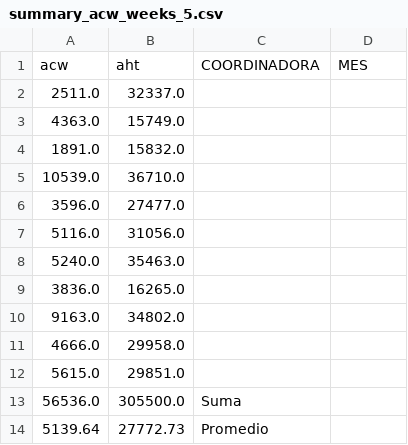
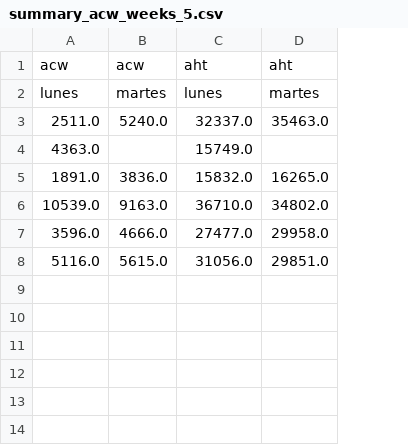
Before and after one commit to jherrera-cab/Nodos_report, a CSV file: data/procesed/gestiones/df_gestiones/summary_acw_weeks_5.csv, drawn as a sheet; removed rows and columns are numbered as before the commit, all else as after; the diff names each change by its address in the sheet, - before the commit and + after, or states it on an @@ line.

```diff
--- a/data/procesed/gestiones/df_gestiones/summary_acw_weeks_5.csv
+++ b/data/procesed/gestiones/df_gestiones/summary_acw_weeks_5.csv
+column B, row 1: acw; rows 3-8: 5240.0 |  | 3836.0 | 9163.0 | 4666.0 | 5615.0
-column C, row 1: COORDINADORA
-D1: MES
+D1: aht
+row 2: lunes | martes | lunes | martes
-D3: (empty)
+D3: 35463.0
-D5: (empty)
+D5: 16265.0
-D6: (empty)
+D6: 34802.0
-D7: (empty)
+D7: 29958.0
-D8: (empty)
+D8: 29851.0
-row 8: 5240.0 | 35463.0
-row 9: 3836.0 | 16265.0
-row 10: 9163.0 | 34802.0
-row 11: 4666.0 | 29958.0
-row 12: 5615.0 | 29851.0
-row 13: 56536.0 | 305500.0 | Suma
-row 14: 5139.64 | 27772.73 | Promedio
```
Also changed, not shown: data/procesed/gestiones/df_gestiones/summary_acw_weeks_1.csv, data/procesed/gestiones/df_gestiones/summary_acw_weeks_2.csv, 4 other files.
